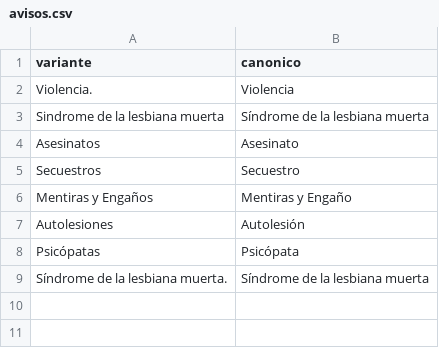
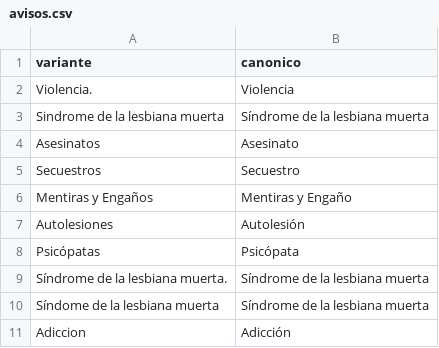
Before and after one commit to Chekerface/Safoteca, a CSV file: data/mapeos/avisos.csv, drawn as a sheet.

```diff
--- a/data/mapeos/avisos.csv
+++ b/data/mapeos/avisos.csv
@@ -9 +9,3 @@ Psicópatas,Psicópata
 Síndrome de la lesbiana muerta.,Síndrome de la lesbiana muerta
+Síndome de la lesbiana muerta,Síndrome de la lesbiana muerta
+Adiccion,Adicción
```
Also changed, not shown: data/posters.csv, 3 other files.
